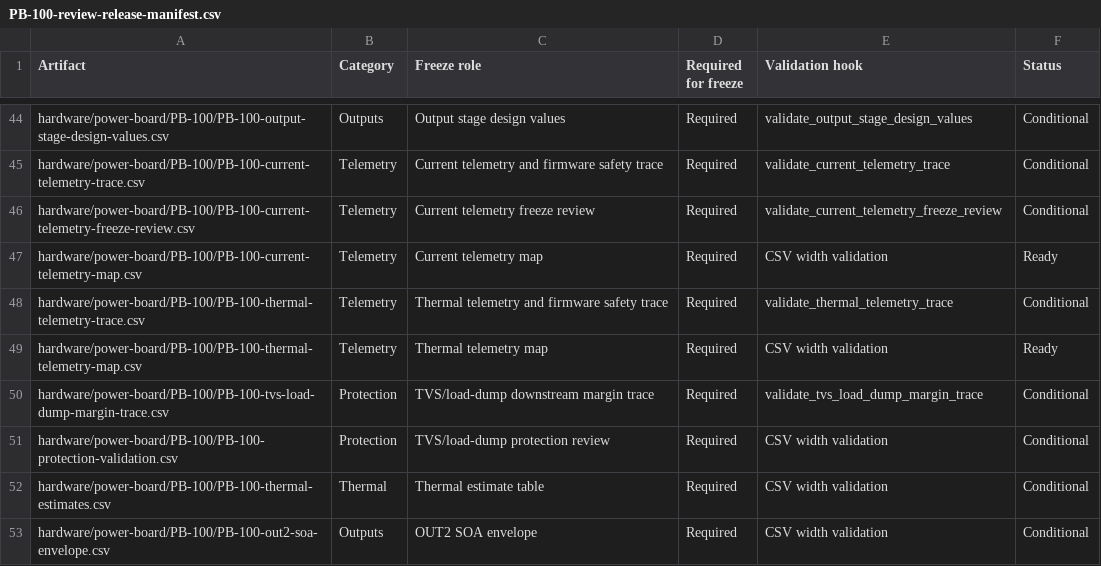
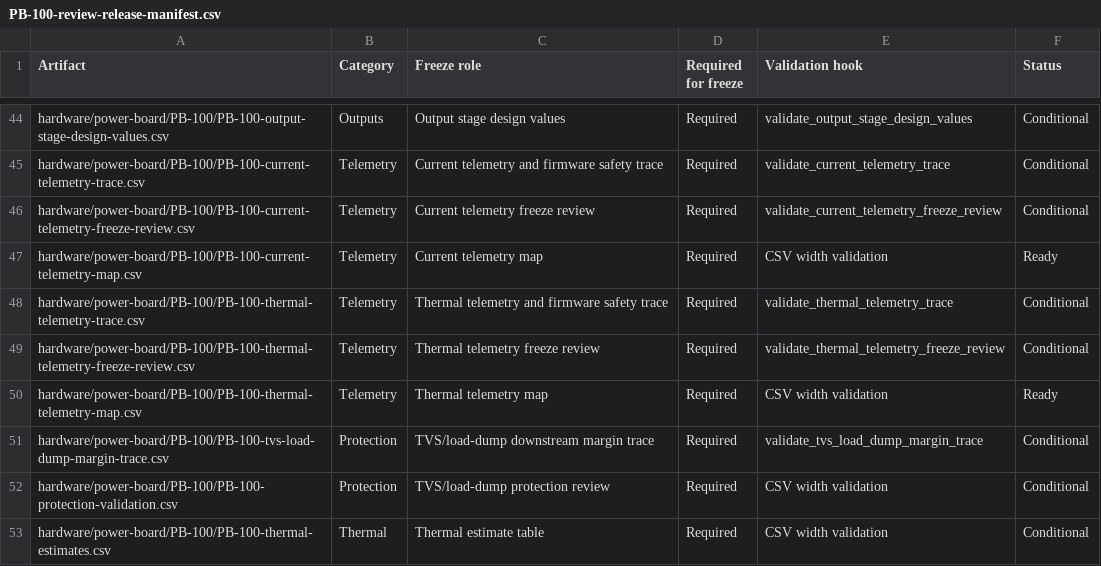
Before and after one commit to avlyubimov/svc-platform, a CSV file: hardware/power-board/PB-100/PB-100-review-release-manifest.csv, drawn as a sheet; only a part is shown, gaps mark what is left out; the shorter side is filled out with more unchanged rows; the diff names each change by its address in the sheet, - before the commit and + after, or states it on an @@ line.

Commit message:
hardware: add pb100 thermal telemetry freeze review

```diff
--- a/hardware/power-board/PB-100/PB-100-review-release-manifest.csv
+++ b/hardware/power-board/PB-100/PB-100-review-release-manifest.csv
+row 49: hardware/power-board/PB-100/PB-100-thermal-telemetry-freeze-review.csv | Telemetry | Thermal telemetry freeze review | Required | validate_thermal_telemetry_freeze_review | Conditional
```
Also changed, not shown: hardware/power-board/PB-100/PB-100-kicad-sheet-manifest.csv, hardware/power-board/PB-100/PB-100-schematic-capture-work-queue.csv, 12 other files.
